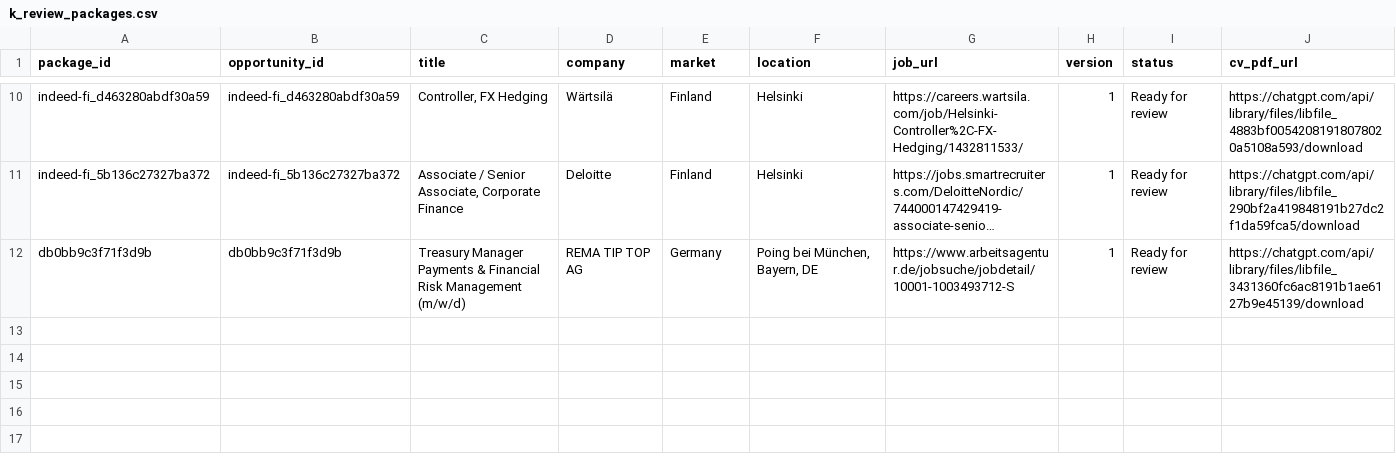
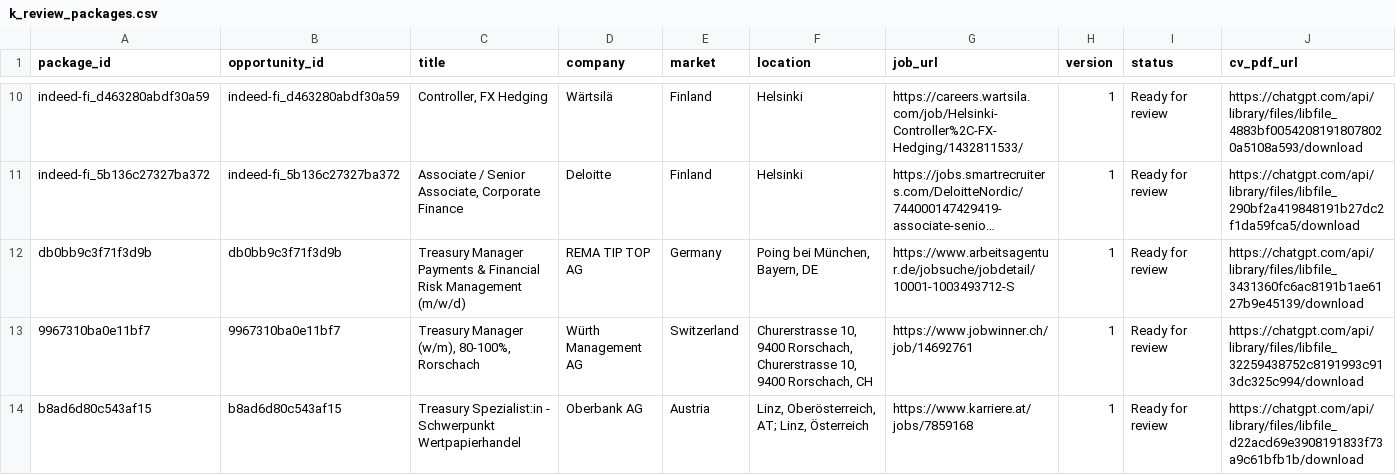
Before and after one commit to ORosa10/ProfessionalDashboard, a CSV file: data/k_review_packages.csv, drawn as a sheet; only a part is shown, gaps mark what is left out; long unchanged cells end in …; rows hold the shown columns only; the diff names each change by its address in the sheet, - before the commit and + after, or states it on an @@ line.

Commit message:
Add Würth and Oberbank to K review

```diff
--- a/data/k_review_packages.csv
+++ b/data/k_review_packages.csv
+row 13: 9967310ba0e11bf7 | 9967310ba0e11bf7 | Treasury Manager (w/m), 80-100%, Rorschach | Würth Management AG | Switzerland | Churerstrasse 10, 9400 Rorschach, Churerstrasse 10, 9400 Rorschach, CH | https://www.jobwinner.ch/job/14692761 | 1 | Ready for review | https://chatgpt.com/api/library/files/libfile_32259438752c8191993c913dc325c994/download
+row 14: b8ad6d80c543af15 | b8ad6d80c543af15 | Treasury Spezialist:in - Schwerpunkt Wertpapierhandel | Oberbank AG | Austria | Linz, Oberösterreich, AT; Linz, Österreich | https://www.karriere.at/jobs/7859168 | 1 | Ready for review | https://chatgpt.com/api/library/files/libfile_d22acd69e3908191833f73a9c61bfb1b/download
```
